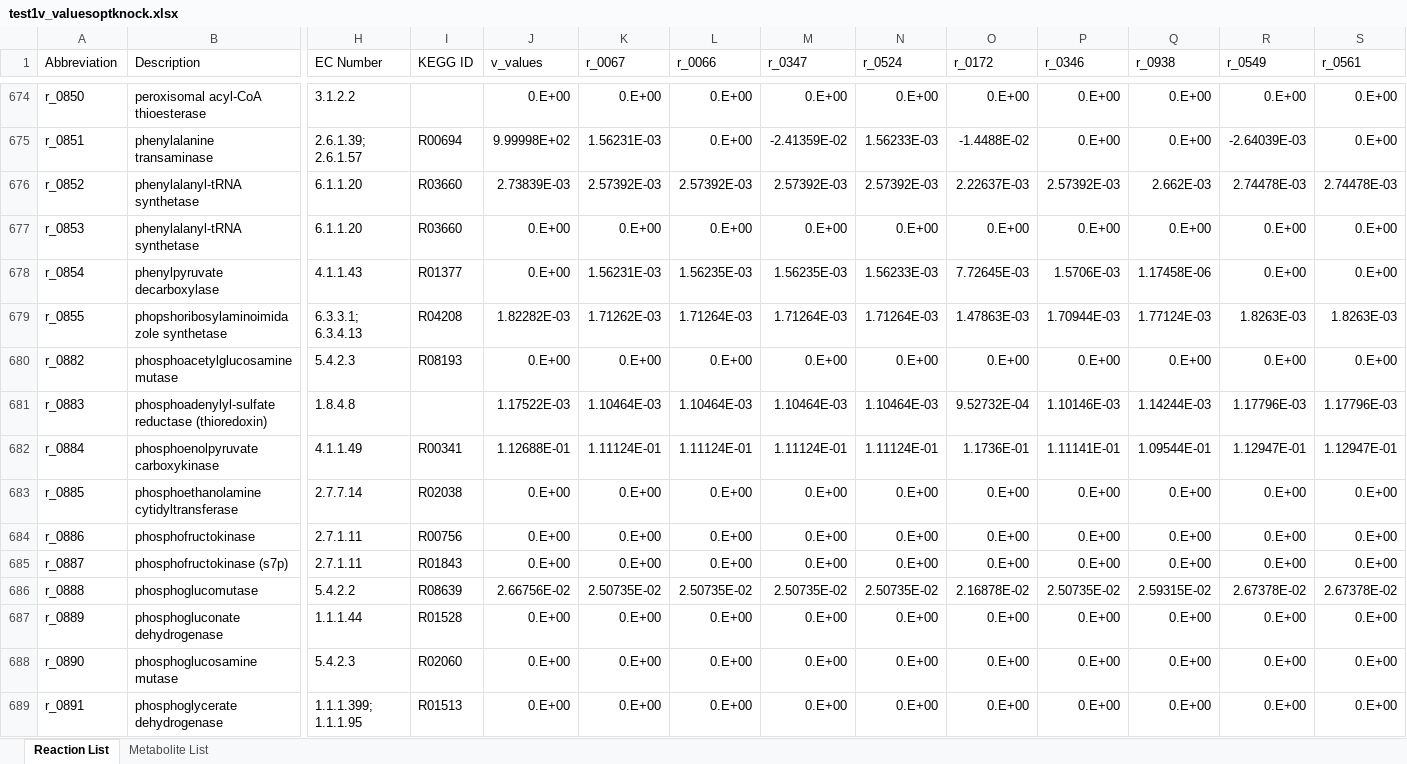
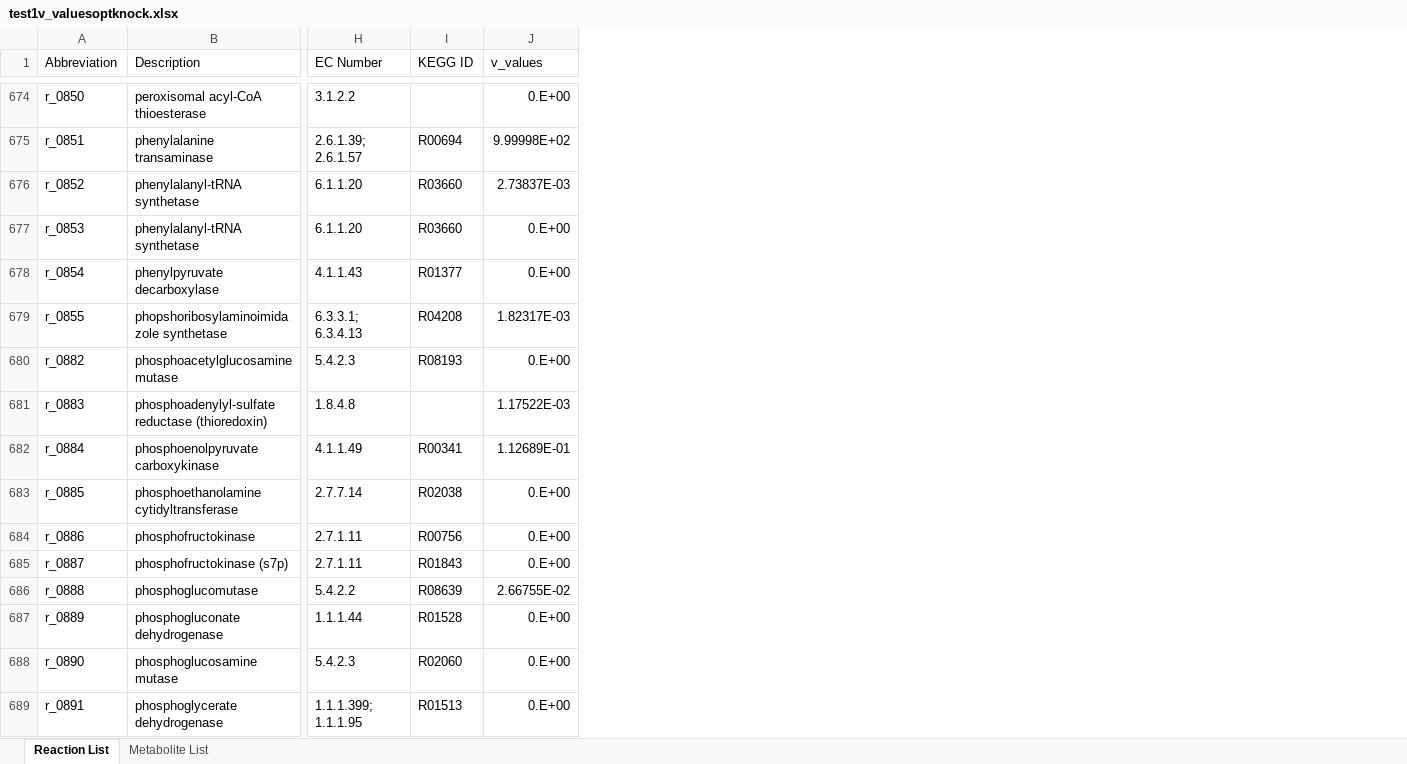
Before and after one commit to yangtx7/AutoKnock, an Excel workbook: data/test1v_valuesoptknock.xlsx, sheet Reaction List, drawn as a sheet; only a part is shown, gaps mark what is left out; values as stored, in another font and other column widths than the file's, no borders; the diff covers the shown part only; the diff names each change by its address in the sheet, - before the commit and + after, or states it on an @@ line.

```diff
--- a/data/test1v_valuesoptknock.xlsx (sheet Reaction List)
+++ b/data/test1v_valuesoptknock.xlsx (sheet Reaction List)
-column K (r_0067), rows 674-689: 0.E+00 | 1.56231E-03 | 2.57392E-03 | 0.E+00 | 1.56231E-03 | 1.71262E-03 | 0.E+00 | 1.10464E-03 | 1.11124E-01 | 0.E+00 | 0.E+00 | 0.E+00 | 2.50735E-02 | 0.E+00 | 0.E+00 | 0.E+00
-column L (r_0066), rows 674-689: 0.E+00 | 0.E+00 | 2.57392E-03 | 0.E+00 | 1.56235E-03 | 1.71264E-03 | 0.E+00 | 1.10464E-03 | 1.11124E-01 | 0.E+00 | 0.E+00 | 0.E+00 | 2.50735E-02 | 0.E+00 | 0.E+00 | 0.E+00
-column M (r_0347), rows 674-689: 0.E+00 | -2.41359E-02 | 2.57392E-03 | 0.E+00 | 1.56235E-03 | 1.71264E-03 | 0.E+00 | 1.10464E-03 | 1.11124E-01 | 0.E+00 | 0.E+00 | 0.E+00 | 2.50735E-02 | 0.E+00 | 0.E+00 | 0.E+00
-column N (r_0524), rows 674-689: 0.E+00 | 1.56233E-03 | 2.57392E-03 | 0.E+00 | 1.56233E-03 | 1.71264E-03 | 0.E+00 | 1.10464E-03 | 1.11124E-01 | 0.E+00 | 0.E+00 | 0.E+00 | 2.50735E-02 | 0.E+00 | 0.E+00 | 0.E+00
-column O (r_0172), rows 674-689: 0.E+00 | -1.4488E-02 | 2.22637E-03 | 0.E+00 | 7.72645E-03 | 1.47863E-03 | 0.E+00 | 9.52732E-04 | 1.1736E-01 | 0.E+00 | 0.E+00 | 0.E+00 | 2.16878E-02 | 0.E+00 | 0.E+00 | 0.E+00
-column P (r_0346), rows 674-689: 0.E+00 | 0.E+00 | 2.57392E-03 | 0.E+00 | 1.5706E-03 | 1.70944E-03 | 0.E+00 | 1.10146E-03 | 1.11141E-01 | 0.E+00 | 0.E+00 | 0.E+00 | 2.50735E-02 | 0.E+00 | 0.E+00 | 0.E+00
-column Q (r_0938), rows 674-689: 0.E+00 | 0.E+00 | 2.662E-03 | 0.E+00 | 1.17458E-06 | 1.77124E-03 | 0.E+00 | 1.14244E-03 | 1.09544E-01 | 0.E+00 | 0.E+00 | 0.E+00 | 2.59315E-02 | 0.E+00 | 0.E+00 | 0.E+00
-column R (r_0549), rows 674-689: 0.E+00 | -2.64039E-03 | 2.74478E-03 | 0.E+00 | 0.E+00 | 1.8263E-03 | 0.E+00 | 1.17796E-03 | 1.12947E-01 | 0.E+00 | 0.E+00 | 0.E+00 | 2.67378E-02 | 0.E+00 | 0.E+00 | 0.E+00
-column S (r_0561), rows 674-689: 0.E+00 | 0.E+00 | 2.74478E-03 | 0.E+00 | 0.E+00 | 1.8263E-03 | 0.E+00 | 1.17796E-03 | 1.12947E-01 | 0.E+00 | 0.E+00 | 0.E+00 | 2.67378E-02 | 0.E+00 | 0.E+00 | 0.E+00
-J676 (v_values): 2.73839E-03
+J676 (v_values): 2.73837E-03
-J679 (v_values): 1.82282E-03
+J679 (v_values): 1.82317E-03
-J682 (v_values): 1.12688E-01
+J682 (v_values): 1.12689E-01
-J686 (v_values): 2.66756E-02
+J686 (v_values): 2.66755E-02
```
Also changed, not shown: 407 edited cells and cell formats elsewhere in this sheet, data/test1v_values.xlsx, 3 other files.
